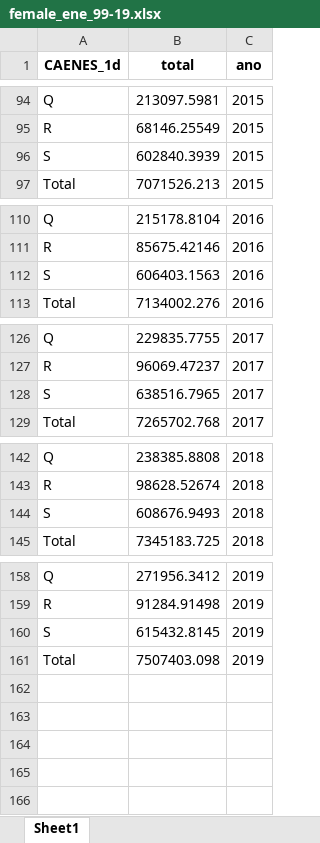
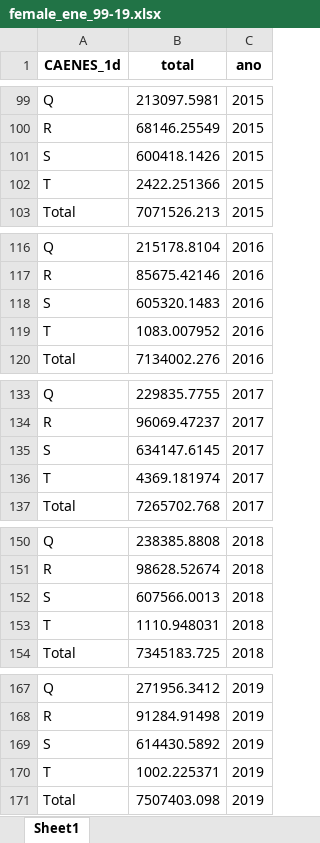
Before and after one commit to nicolasggodoym/proyecto_sindicalizacion, an Excel workbook: output/data/female_ene_99-19.xlsx, sheet Sheet1, drawn as a sheet; only a part is shown, gaps mark what is left out; values as stored, in another font and other column widths than the file's, no borders; addresses are those after the commit; the diff covers the shown part only; the diff names each change by its address in the sheet, - before the commit and + after, or states it on an @@ line.

```diff
--- a/output/data/female_ene_99-19.xlsx (sheet Sheet1)
+++ b/output/data/female_ene_99-19.xlsx (sheet Sheet1)
-B101 (total): 602840.3939
+B101 (total): 600418.1426
+row 102: T | 2422.251366 | 2015
-B118 (total): 606403.1563
+B118 (total): 605320.1483
+row 119: T | 1083.007952 | 2016
-B135 (total): 638516.7965
+B135 (total): 634147.6145
+row 136: T | 4369.181974 | 2017
-B152 (total): 608676.9493
+B152 (total): 607566.0013
+row 153: T | 1110.948031 | 2018
-B169 (total): 615432.8145
+B169 (total): 614430.5892
+row 170: T | 1002.225371 | 2019
```
Also changed, not shown: 5 added rows and 5 edited cells elsewhere in this sheet, input/data/dt/CAE_DT_armonizado.xlsx, output/data/totales_ene_99-19.xlsx, 3 other files.
